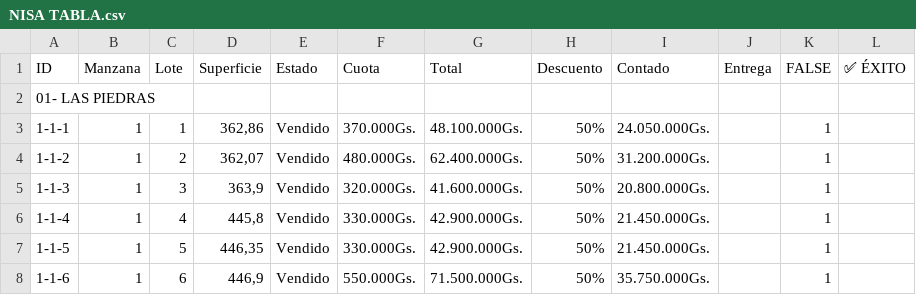
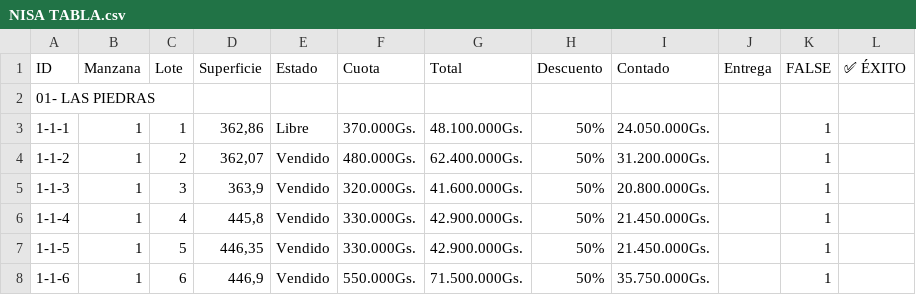
Before and after one commit to NISAWEBAPP/WEB-APP, a CSV file: NISA TABLA.csv, drawn as a sheet; only a part is shown.

Commit message:
Update from Sheet: 1/6/2026, 5:02:07 PM

```diff
--- a/NISA TABLA.csv
+++ b/NISA TABLA.csv
@@ -2,3 +2,3 @@ ID,Manzana,Lote,Superficie,Estado,Cuota,Total,Descuento,Contado,Entrega ,FALSE,
 01- LAS PIEDRAS,,,,,,,,,,,
-1-1-1,1,1,"362,86",Vendido,370.000Gs.,48.100.000Gs.,50%,24.050.000Gs.,,1,
+1-1-1,1,1,"362,86",Libre,370.000Gs.,48.100.000Gs.,50%,24.050.000Gs.,,1,
 1-1-2,1,2,"362,07",Vendido,480.000Gs.,62.400.000Gs.,50%,31.200.000Gs.,,1,
```
